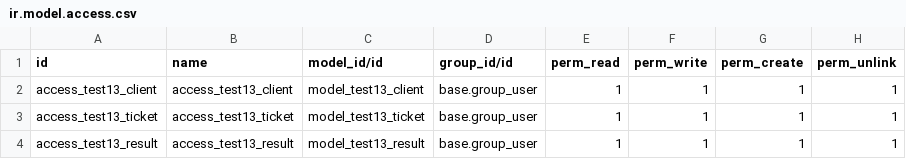
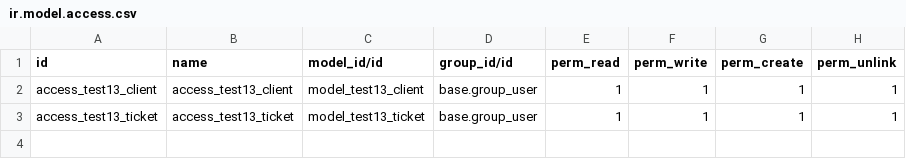
Before and after one commit to cojocariudaniel1/our_addons, a CSV file: roulette/security/ir.model.access.csv, drawn as a sheet; the diff names each change by its address in the sheet, - before the commit and + after, or states it on an @@ line.

Commit message:
Update: Roulette V1.7 Features: Install Results sistem for roulette in wizard. Install restrictions for numbers and price. Minor changes

```diff
--- a/roulette/security/ir.model.access.csv
+++ b/roulette/security/ir.model.access.csv
-row 4: access_test13_result | access_test13_result | model_test13_result | base.group_user | 1 | 1 | 1 | 1
```
Also changed, not shown: 9 other files.
